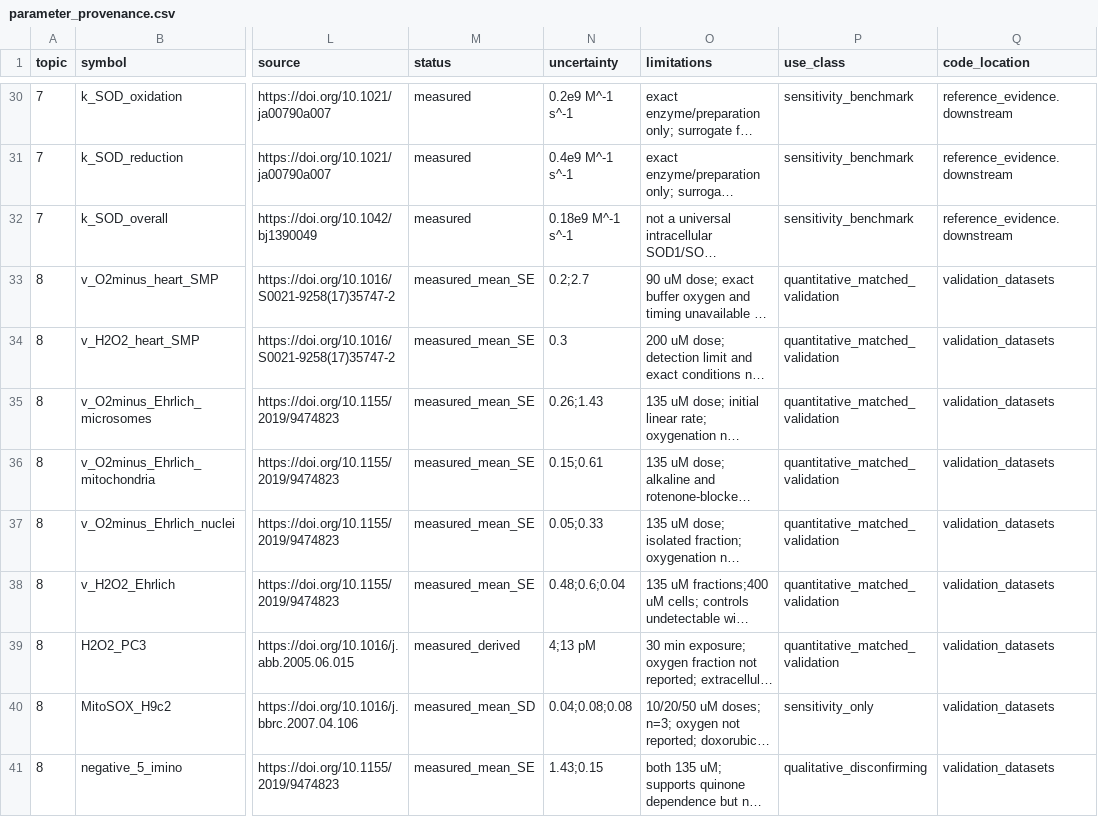
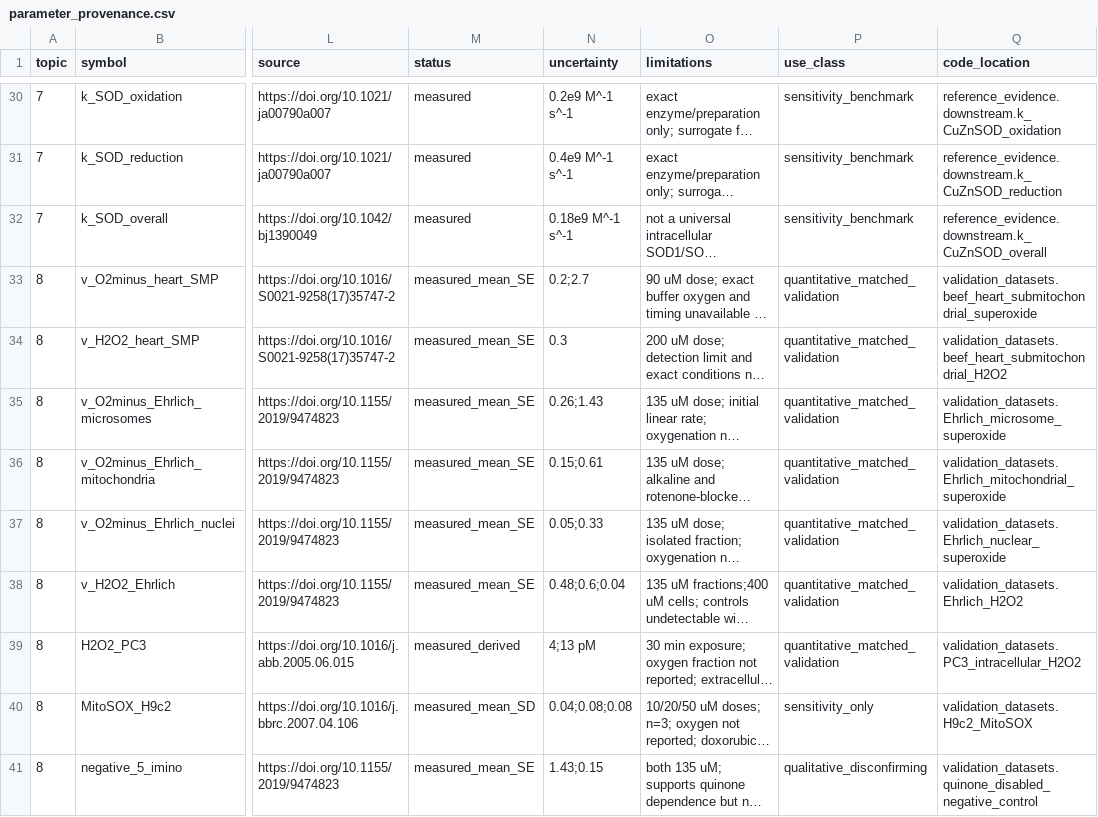
Before and after one commit to junyhere/ROS_Spin, a CSV file: configs/parameter_provenance.csv, drawn as a sheet; only a part is shown, gaps mark what is left out; long unchanged cells end in …; the diff covers the shown part only; the diff names each change by its address in the sheet, - before the commit and + after, or states it on an @@ line.

```diff
--- a/configs/parameter_provenance.csv
+++ b/configs/parameter_provenance.csv
-Q30 (code_location): reference_evidence.downstream
+Q30 (code_location): reference_evidence.downstream.k_CuZnSOD_oxidation
-Q31 (code_location): reference_evidence.downstream
+Q31 (code_location): reference_evidence.downstream.k_CuZnSOD_reduction
-Q32 (code_location): reference_evidence.downstream
+Q32 (code_location): reference_evidence.downstream.k_CuZnSOD_overall
-Q33 (code_location): validation_datasets
+Q33 (code_location): validation_datasets.beef_heart_submitochondrial_superoxide
-Q34 (code_location): validation_datasets
+Q34 (code_location): validation_datasets.beef_heart_submitochondrial_H2O2
-Q35 (code_location): validation_datasets
+Q35 (code_location): validation_datasets.Ehrlich_microsome_superoxide
-Q36 (code_location): validation_datasets
+Q36 (code_location): validation_datasets.Ehrlich_mitochondrial_superoxide
-Q37 (code_location): validation_datasets
+Q37 (code_location): validation_datasets.Ehrlich_nuclear_superoxide
-Q38 (code_location): validation_datasets
+Q38 (code_location): validation_datasets.Ehrlich_H2O2
-Q39 (code_location): validation_datasets
+Q39 (code_location): validation_datasets.PC3_intracellular_H2O2
-Q40 (code_location): validation_datasets
+Q40 (code_location): validation_datasets.H9c2_MitoSOX
-Q41 (code_location): validation_datasets
+Q41 (code_location): validation_datasets.quinone_disabled_negative_control
```
Also changed, not shown: 27 edited cells elsewhere in this file, 13 other files.
